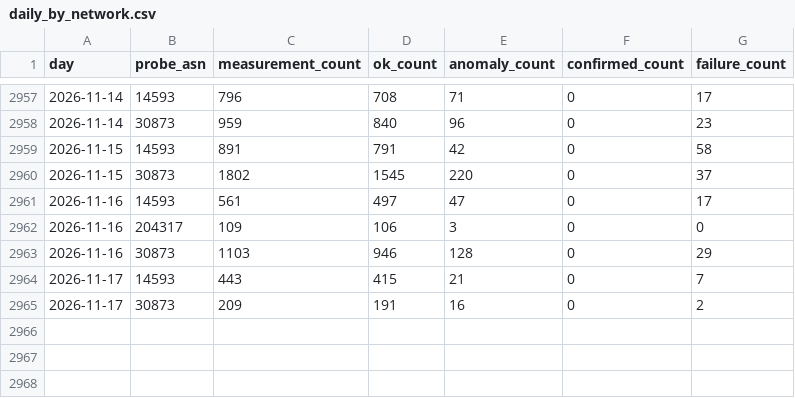
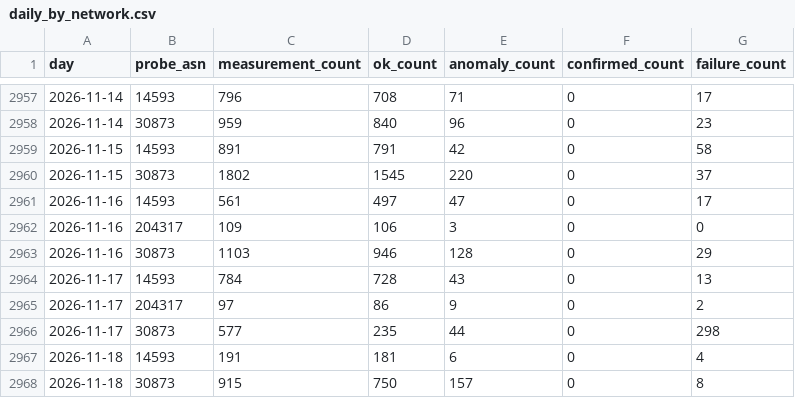
Before and after one commit to FreeTheDotYE/ye-censorship-evidence, a CSV file: data/aggregates/daily_by_network.csv, drawn as a sheet; only a part is shown, gaps mark what is left out.

```diff
--- a/data/aggregates/daily_by_network.csv
+++ b/data/aggregates/daily_by_network.csv
@@ -2963,3 +2963,6 @@ day,probe_asn,measurement_count,ok_count,anomaly_count,confirmed_count,failure_c
 2026-11-16,30873,1103,946,128,0,29
-2026-11-17,14593,443,415,21,0,7
-2026-11-17,30873,209,191,16,0,2
+2026-11-17,14593,784,728,43,0,13
+2026-11-17,204317,97,86,9,0,2
+2026-11-17,30873,577,235,44,0,298
+2026-11-18,14593,191,181,6,0,4
+2026-11-18,30873,915,750,157,0,8
```
Also changed, not shown: data/aggregates/daily_by_test.csv, data/events/index.csv, 23 other files.
